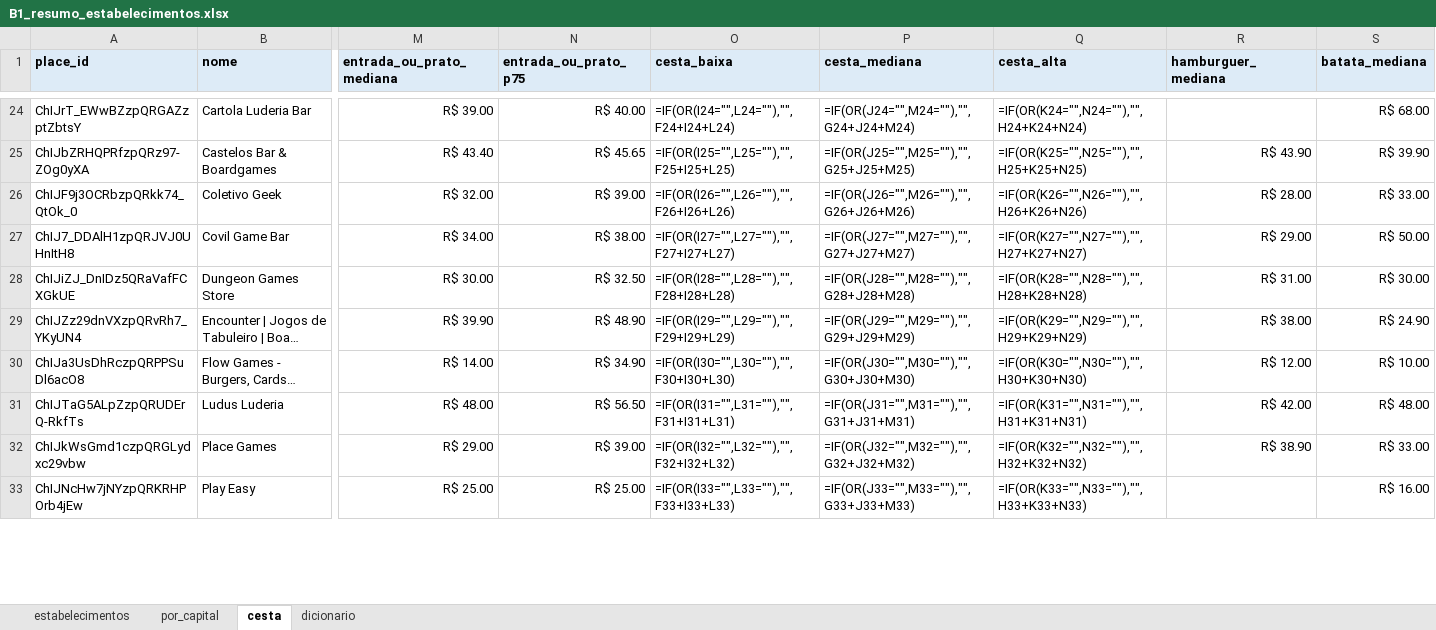
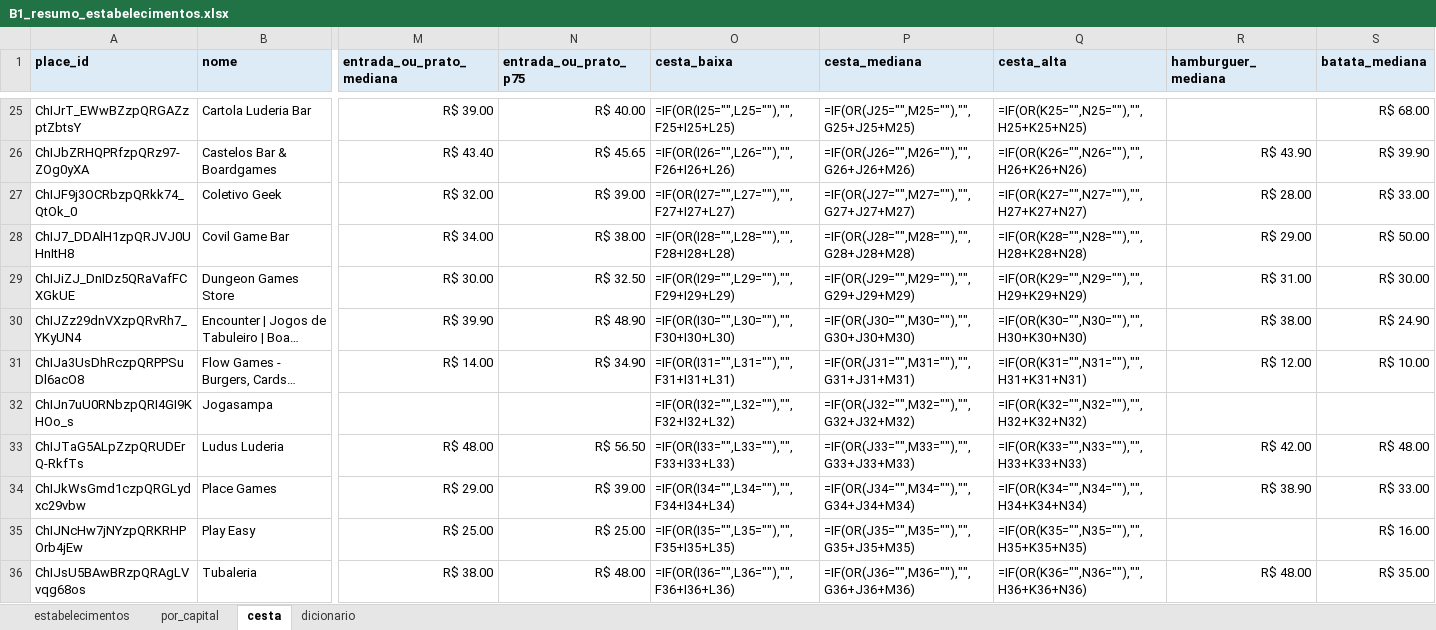
Before and after one commit to eusouopeu/luderia-tcc, an Excel workbook: dados/[B1] Estabelecimentos e cardapios/estabelecimentos/B1_resumo_estabelecimentos.xlsx, sheet cesta, drawn as a sheet; only a part is shown, gaps mark what is left out; long unchanged cells end in …; values as stored, in another font and other column widths than the file's, no borders; formulas without a stored value are shown as written; addresses are those after the commit; rows hold the shown columns only; the diff covers the shown part only; the diff names each change by its address in the sheet, - before the commit and + after, or states it on an @@ line.

```diff
--- a/dados/[B1] Estabelecimentos e cardapios/estabelecimentos/B1_resumo_estabelecimentos.xlsx (sheet cesta)
+++ b/dados/[B1] Estabelecimentos e cardapios/estabelecimentos/B1_resumo_estabelecimentos.xlsx (sheet cesta)
-O25 (cesta_baixa): =IF(OR(I24="",L24=""),"",F24+I24+L24)
+O25 (cesta_baixa): =IF(OR(I25="",L25=""),"",F25+I25+L25)
-P25 (cesta_mediana): =IF(OR(J24="",M24=""),"",G24+J24+M24)
+P25 (cesta_mediana): =IF(OR(J25="",M25=""),"",G25+J25+M25)
-Q25 (cesta_alta): =IF(OR(K24="",N24=""),"",H24+K24+N24)
+Q25 (cesta_alta): =IF(OR(K25="",N25=""),"",H25+K25+N25)
-O26 (cesta_baixa): =IF(OR(I25="",L25=""),"",F25+I25+L25)
+O26 (cesta_baixa): =IF(OR(I26="",L26=""),"",F26+I26+L26)
-P26 (cesta_mediana): =IF(OR(J25="",M25=""),"",G25+J25+M25)
+P26 (cesta_mediana): =IF(OR(J26="",M26=""),"",G26+J26+M26)
-Q26 (cesta_alta): =IF(OR(K25="",N25=""),"",H25+K25+N25)
+Q26 (cesta_alta): =IF(OR(K26="",N26=""),"",H26+K26+N26)
-O27 (cesta_baixa): =IF(OR(I26="",L26=""),"",F26+I26+L26)
+O27 (cesta_baixa): =IF(OR(I27="",L27=""),"",F27+I27+L27)
-P27 (cesta_mediana): =IF(OR(J26="",M26=""),"",G26+J26+M26)
+P27 (cesta_mediana): =IF(OR(J27="",M27=""),"",G27+J27+M27)
-Q27 (cesta_alta): =IF(OR(K26="",N26=""),"",H26+K26+N26)
+Q27 (cesta_alta): =IF(OR(K27="",N27=""),"",H27+K27+N27)
-O28 (cesta_baixa): =IF(OR(I27="",L27=""),"",F27+I27+L27)
+O28 (cesta_baixa): =IF(OR(I28="",L28=""),"",F28+I28+L28)
-P28 (cesta_mediana): =IF(OR(J27="",M27=""),"",G27+J27+M27)
+P28 (cesta_mediana): =IF(OR(J28="",M28=""),"",G28+J28+M28)
-Q28 (cesta_alta): =IF(OR(K27="",N27=""),"",H27+K27+N27)
+Q28 (cesta_alta): =IF(OR(K28="",N28=""),"",H28+K28+N28)
-O29 (cesta_baixa): =IF(OR(I28="",L28=""),"",F28+I28+L28)
+O29 (cesta_baixa): =IF(OR(I29="",L29=""),"",F29+I29+L29)
-P29 (cesta_mediana): =IF(OR(J28="",M28=""),"",G28+J28+M28)
+P29 (cesta_mediana): =IF(OR(J29="",M29=""),"",G29+J29+M29)
-Q29 (cesta_alta): =IF(OR(K28="",N28=""),"",H28+K28+N28)
+Q29 (cesta_alta): =IF(OR(K29="",N29=""),"",H29+K29+N29)
-O30 (cesta_baixa): =IF(OR(I29="",L29=""),"",F29+I29+L29)
+O30 (cesta_baixa): =IF(OR(I30="",L30=""),"",F30+I30+L30)
-P30 (cesta_mediana): =IF(OR(J29="",M29=""),"",G29+J29+M29)
+P30 (cesta_mediana): =IF(OR(J30="",M30=""),"",G30+J30+M30)
-Q30 (cesta_alta): =IF(OR(K29="",N29=""),"",H29+K29+N29)
+Q30 (cesta_alta): =IF(OR(K30="",N30=""),"",H30+K30+N30)
-O31 (cesta_baixa): =IF(OR(I30="",L30=""),"",F30+I30+L30)
+O31 (cesta_baixa): =IF(OR(I31="",L31=""),"",F31+I31+L31)
-P31 (cesta_mediana): =IF(OR(J30="",M30=""),"",G30+J30+M30)
+P31 (cesta_mediana): =IF(OR(J31="",M31=""),"",G31+J31+M31)
-Q31 (cesta_alta): =IF(OR(K30="",N30=""),"",H30+K30+N30)
+Q31 (cesta_alta): =IF(OR(K31="",N31=""),"",H31+K31+N31)
+row 32: ChIJn7uU0RNbzpQRI4GI9KHOo_s | Jogasampa |  |  | =IF(OR(I32="",L32=""),"",F32+I32+L32) | =IF(OR(J32="",M32=""),"",G32+J32+M32) | =IF(OR(K32="",N32=""),"",H32+K32+N32)
-O33 (cesta_baixa): =IF(OR(I31="",L31=""),"",F31+I31+L31)
+O33 (cesta_baixa): =IF(OR(I33="",L33=""),"",F33+I33+L33)
-P33 (cesta_mediana): =IF(OR(J31="",M31=""),"",G31+J31+M31)
+P33 (cesta_mediana): =IF(OR(J33="",M33=""),"",G33+J33+M33)
-Q33 (cesta_alta): =IF(OR(K31="",N31=""),"",H31+K31+N31)
+Q33 (cesta_alta): =IF(OR(K33="",N33=""),"",H33+K33+N33)
-O34 (cesta_baixa): =IF(OR(I32="",L32=""),"",F32+I32+L32)
+O34 (cesta_baixa): =IF(OR(I34="",L34=""),"",F34+I34+L34)
-P34 (cesta_mediana): =IF(OR(J32="",M32=""),"",G32+J32+M32)
+P34 (cesta_mediana): =IF(OR(J34="",M34=""),"",G34+J34+M34)
-Q34 (cesta_alta): =IF(OR(K32="",N32=""),"",H32+K32+N32)
+Q34 (cesta_alta): =IF(OR(K34="",N34=""),"",H34+K34+N34)
-O35 (cesta_baixa): =IF(OR(I33="",L33=""),"",F33+I33+L33)
+O35 (cesta_baixa): =IF(OR(I35="",L35=""),"",F35+I35+L35)
-P35 (cesta_mediana): =IF(OR(J33="",M33=""),"",G33+J33+M33)
+P35 (cesta_mediana): =IF(OR(J35="",M35=""),"",G35+J35+M35)
-Q35 (cesta_alta): =IF(OR(K33="",N33=""),"",H33+K33+N33)
+Q35 (cesta_alta): =IF(OR(K35="",N35=""),"",H35+K35+N35)
+row 36: ChIJsU5BAwBRzpQRAgLVvqg68os | Tubaleria | R$ 38.00 | R$ 48.00 | =IF(OR(I36="",L36=""),"",F36+I36+L36) | =IF(OR(J36="",M36=""),"",G36+J36+M36) | =IF(OR(K36="",N36=""),"",H36+K36+N36) | R$ 48.00 | R$ 35.00
```
Also changed, not shown: 1 added row and 33 edited cells elsewhere in this sheet, sheet estabelecimentos, dados/[B1] Estabelecimentos e cardapios/cardapios/B1_cardapios_itens_precos.xlsx, dados/[B1] Estabelecimentos e cardapios/estabelecimentos/4_estatistica_descritiva/B1_estatistica_descritiva_geral.xlsx, 8 other files.
